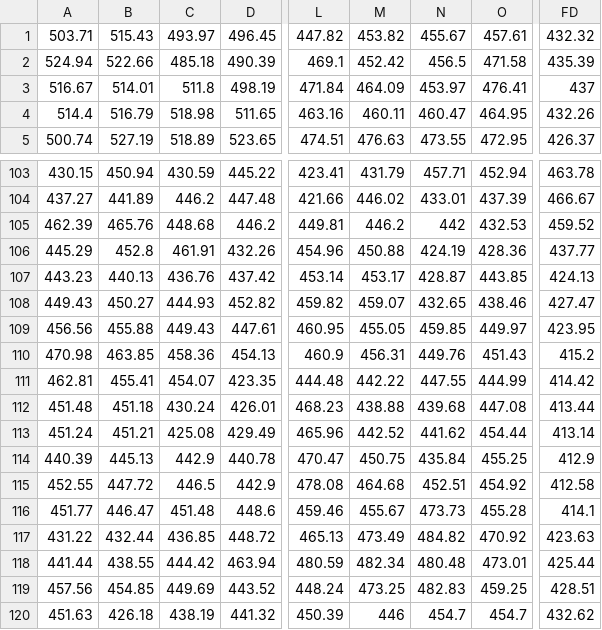
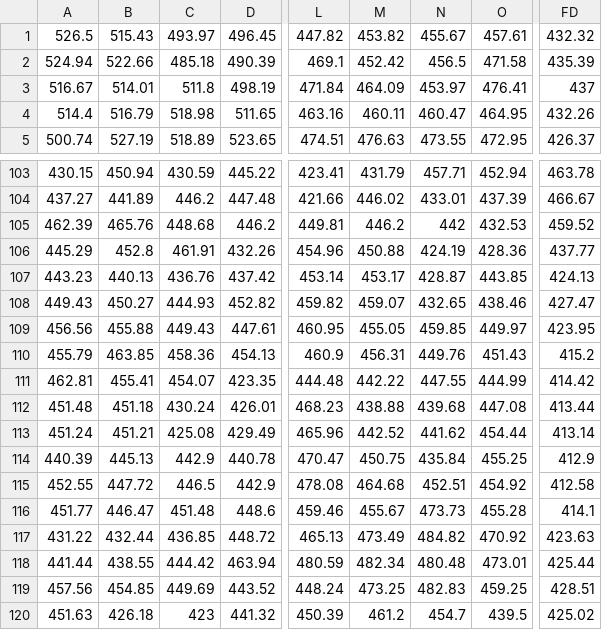
Before and after one commit to susanmeerdink/FLIR-Temp-Retrieval-Analysis, a CSV file: Test Images/Temp_Correction/IR_3284_Exitance.csv, drawn as a sheet; only a part is shown, gaps mark what is left out; the diff names each change by its address in the sheet, - before the commit and + after, or states it on an @@ line.

```diff
--- a/Test Images/Temp_Correction/IR_3284_Exitance.csv
+++ b/Test Images/Temp_Correction/IR_3284_Exitance.csv
-A1: 503.71
+A1: 526.5
-A110: 470.98
+A110: 455.79
-C120: 438.19
+C120: 423
-M120: 446
+M120: 461.2
-O120: 454.7
+O120: 439.5
-FD120: 432.62
+FD120: 425.02
```
Also changed, not shown: Test Images/Temp_Correction/IR_3280_Exitance.csv, Test Images/Temp_Correction/IR_3280_Temp.csv, 14 other files.
